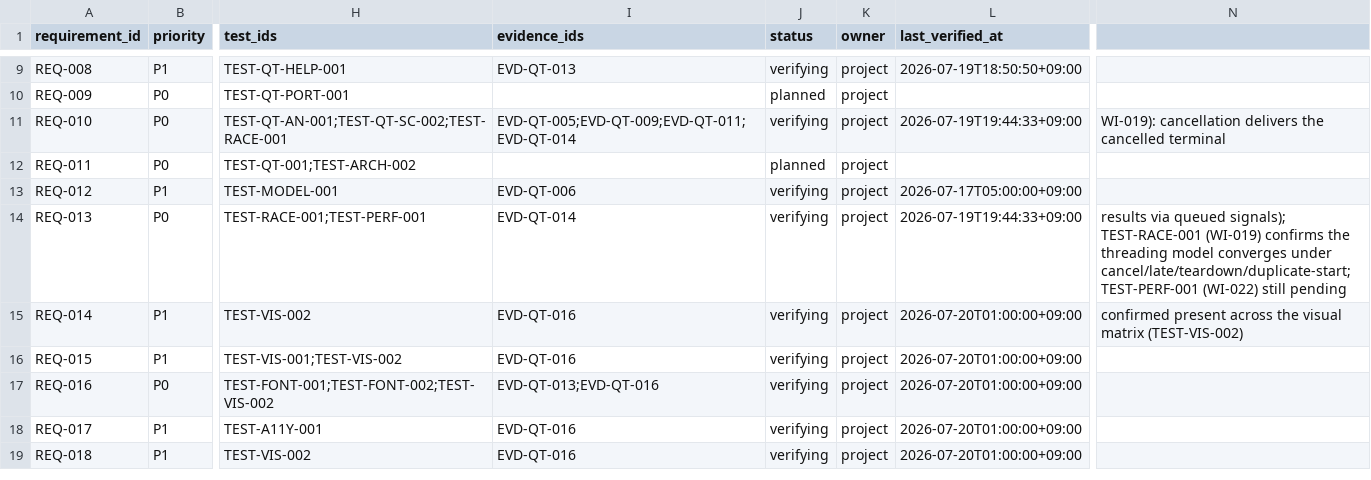
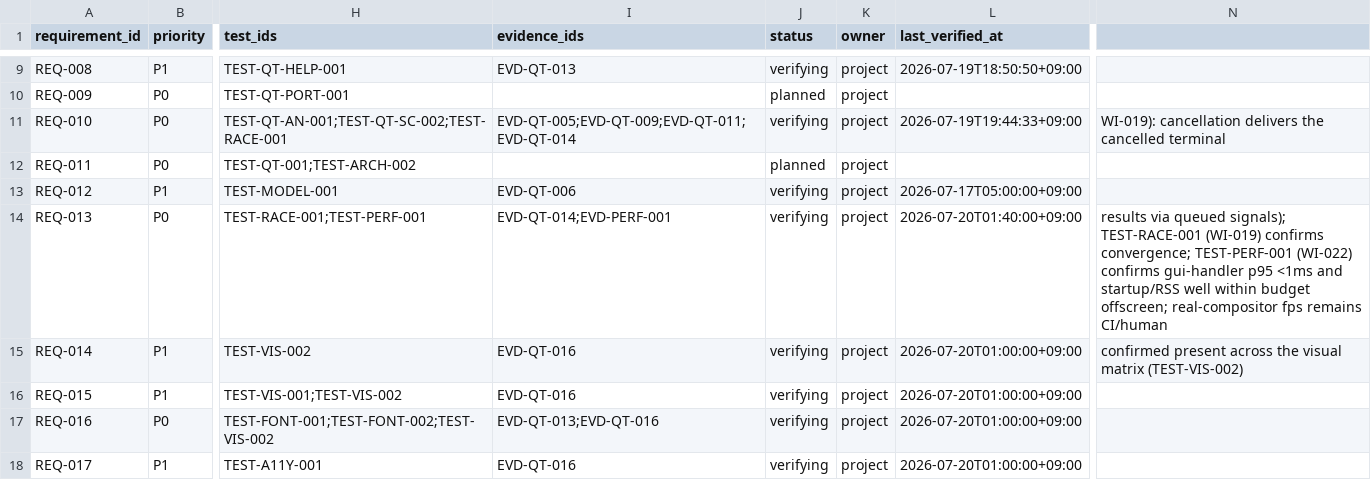
Before and after one commit to liluyang1999/stock-advisor, a CSV file: loop/quality/traceability.csv, drawn as a sheet; only a part is shown, gaps mark what is left out; the shorter side is filled out with more unchanged rows; the diff covers the shown part only; the diff names each change by its address in the sheet, - before the commit and + after, or states it on an @@ line.

Commit message:
loop: accept WI-022 with evidence; perf budgets measured, active advances to WI-002 (unblocks WI-023)
WI-022 accepted against EVD-PERF-001 (f3405a1). The automatable performance-budgets.json metrics
are measured within budget with large headroom and recorded in performance-budgets.json.measured
(status provisional -> measured_offscreen_qt).

REQ-034 (batch/scroll/cold-start/idle within budget) planned -> verifying; REQ-013 and REQ-028
gain EVD-PERF-001. table_scroll_fps, single_file_exe_mib (TEST-PKG-002) and idle_monitor_cpu are
explicitly deferred to CI/build gates.

MS-07 complete (WI-021 + WI-022). active advances to WI-002 (classify the 187 Tk behavior
contracts, MS-00, no blocking deps) rather than WI-023, because WI-023 (remove Tk) depends on
BOTH WI-022 and WI-002. metrics work_items_accepted 22 -> 23. validate_loop OK; run_gates ran=7
failed=0. Re-baselined (EVD-LOOP-004 -> 8ba617df).

```diff
--- a/loop/quality/traceability.csv
+++ b/loop/quality/traceability.csv
-I14 (evidence_ids): EVD-QT-014
+I14 (evidence_ids): EVD-QT-014;EVD-PERF-001
-L14 (last_verified_at): 2026-07-19T19:44:33+09:00
+L14 (last_verified_at): 2026-07-20T01:40:00+09:00
-N14: …(WI-019) confirms the threading model converges under cancel/late/teardown/duplicate-start; TEST-PERF-001 (WI-022) still pending
+N14: …(WI-019) confirms convergence; TEST-PERF-001 (WI-022) confirms gui-handler p95 <1ms and startup/RSS well within budget offscreen; real-compositor fps remains CI/human
```
Also changed, not shown: 13 edited cells elsewhere in this file, 9 other files.
